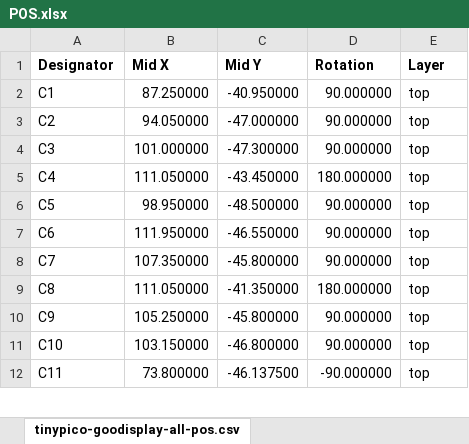
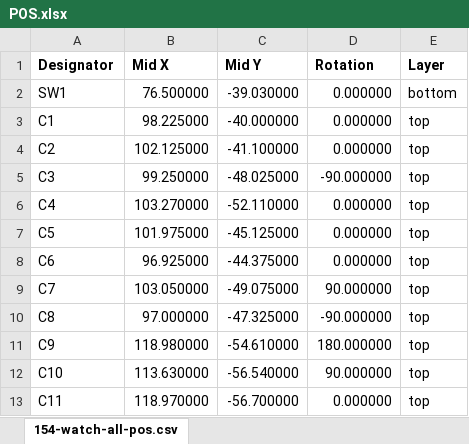
Before and after one commit to martinberlin/H-spi-adapters, an Excel workbook: 1.54-watch-pcb/production/POS.xlsx, sheet 154-watch-all-pos.csv, drawn as a sheet; only a part is shown; values as stored, in another font and other column widths than the file's, no borders; addresses are those after the commit; the diff covers the shown part only; the diff names each change by its address in the sheet, - before the commit and + after, or states it on an @@ line.

```diff
--- a/1.54-watch-pcb/production/POS.xlsx (sheet 154-watch-all-pos.csv)
+++ b/1.54-watch-pcb/production/POS.xlsx (sheet 154-watch-all-pos.csv)
-sheet tab: tinypico-goodisplay-all-pos.csv
+sheet tab: 154-watch-all-pos.csv
+row 2: SW1 | 76.500000 | -39.030000 | 0.000000 | bottom
-B3 (Mid X): 87.250000
+B3 (Mid X): 98.225000
-C3 (Mid Y): -40.950000
+C3 (Mid Y): -40.000000
-D3:D4 (Rotation): 90.000000
+D3:D4 (Rotation): 0.000000
-B4 (Mid X): 94.050000
+B4 (Mid X): 102.125000
-C4 (Mid Y): -47.000000
+C4 (Mid Y): -41.100000
-B5 (Mid X): 101.000000
+B5 (Mid X): 99.250000
-C5 (Mid Y): -47.300000
+C5 (Mid Y): -48.025000
-D5 (Rotation): 90.000000
+D5 (Rotation): -90.000000
-B6 (Mid X): 111.050000
+B6 (Mid X): 103.270000
-C6 (Mid Y): -43.450000
+C6 (Mid Y): -52.110000
-D6 (Rotation): 180.000000
+D6 (Rotation): 0.000000
-B7 (Mid X): 98.950000
+B7 (Mid X): 101.975000
-C7 (Mid Y): -48.500000
+C7 (Mid Y): -45.125000
-D7:D8 (Rotation): 90.000000
+D7:D8 (Rotation): 0.000000
-B8 (Mid X): 111.950000
+B8 (Mid X): 96.925000
-C8 (Mid Y): -46.550000
+C8 (Mid Y): -44.375000
-B9 (Mid X): 107.350000
+B9 (Mid X): 103.050000
-C9 (Mid Y): -45.800000
+C9 (Mid Y): -49.075000
-B10 (Mid X): 111.050000
+B10 (Mid X): 97.000000
-C10 (Mid Y): -41.350000
+C10 (Mid Y): -47.325000
-D10 (Rotation): 180.000000
+D10 (Rotation): -90.000000
-B11 (Mid X): 105.250000
+B11 (Mid X): 118.980000
-C11 (Mid Y): -45.800000
+C11 (Mid Y): -54.610000
-D11 (Rotation): 90.000000
+D11 (Rotation): 180.000000
-B12 (Mid X): 103.150000
+B12 (Mid X): 113.630000
-C12 (Mid Y): -46.800000
+C12 (Mid Y): -56.540000
-B13 (Mid X): 73.800000
+B13 (Mid X): 118.970000
-C13 (Mid Y): -46.137500
+C13 (Mid Y): -56.700000
-D13 (Rotation): -90.000000
+D13 (Rotation): 0.000000
```
Also changed, not shown: 24 added rows, 1 removed row and 55 edited cells elsewhere in this sheet, 35 other files.
